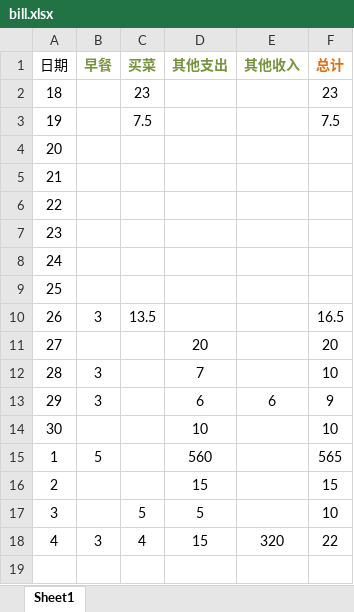
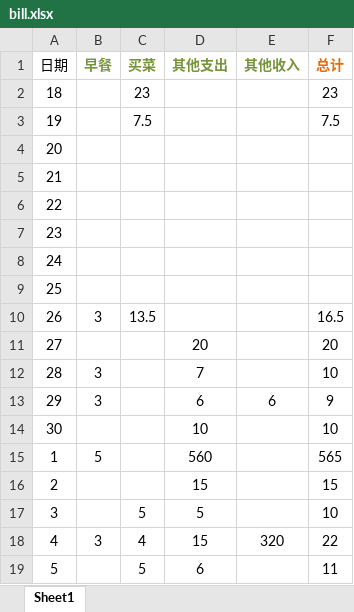
Before and after one commit to xinjing2016/DayDayUp, an Excel workbook: guo/bill.xlsx, sheet Sheet1, drawn as a sheet; values as stored, in another font and other column widths than the file's, no borders; the diff names each change by its address in the sheet, - before the commit and + after, or states it on an @@ line.

```diff
--- a/guo/bill.xlsx (sheet Sheet1)
+++ b/guo/bill.xlsx (sheet Sheet1)
+row 19: 5 |  | 5 | 6 |  | 11
```
Also changed, not shown: 1 other file.
